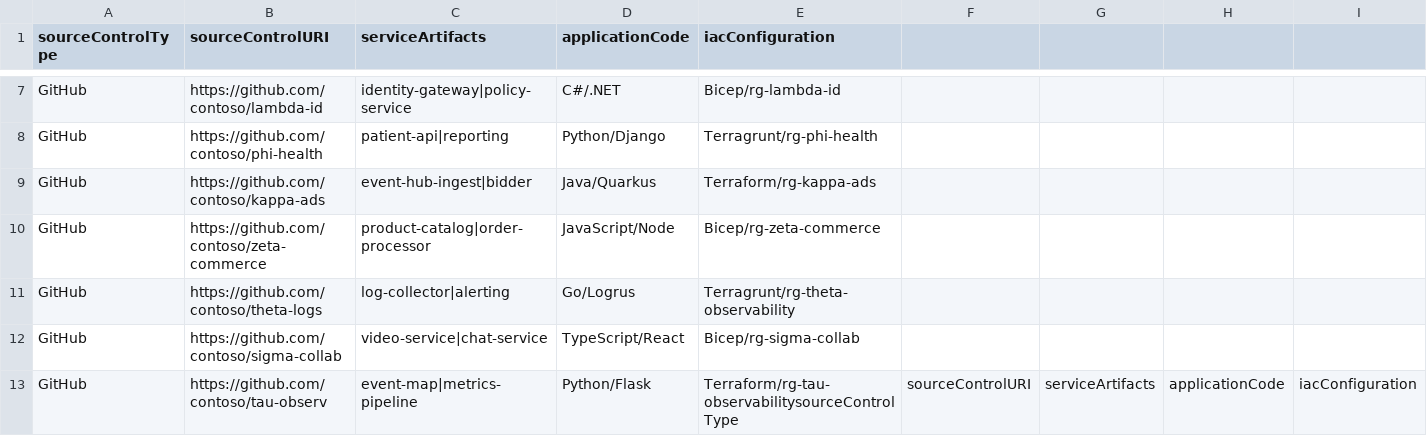
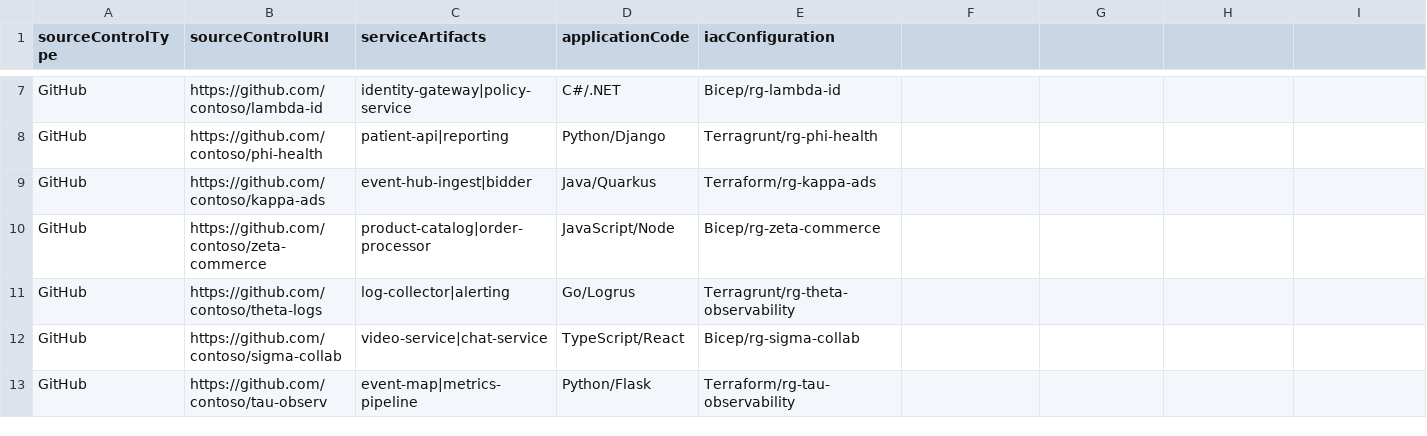
Before and after one commit to promisinganuj/iac-risk-scoring, a CSV file: approach2-using-existing-graph/sample-data/repo.csv, drawn as a sheet; only a part is shown, gaps mark what is left out.

Commit message:
Fixed sample data

```diff
--- a/approach2-using-existing-graph/sample-data/repo.csv
+++ b/approach2-using-existing-graph/sample-data/repo.csv
@@ -12,2 +12,2 @@ GitHub,https://github.com/contoso/theta-logs,log-collector|alerting,Go/Logrus,Te
 GitHub,https://github.com/contoso/sigma-collab,video-service|chat-service,TypeScript/React,Bicep/rg-sigma-collab
-GitHub,https://github.com/contoso/tau-observ,event-map|metrics-pipeline,Python/Flask,Terraform/rg-tau-observabilitysourceControlType, sourceControlURI, serviceArtifacts, applicationCode, iacConfiguration
+GitHub,https://github.com/contoso/tau-observ,event-map|metrics-pipeline,Python/Flask,Terraform/rg-tau-observability
```
